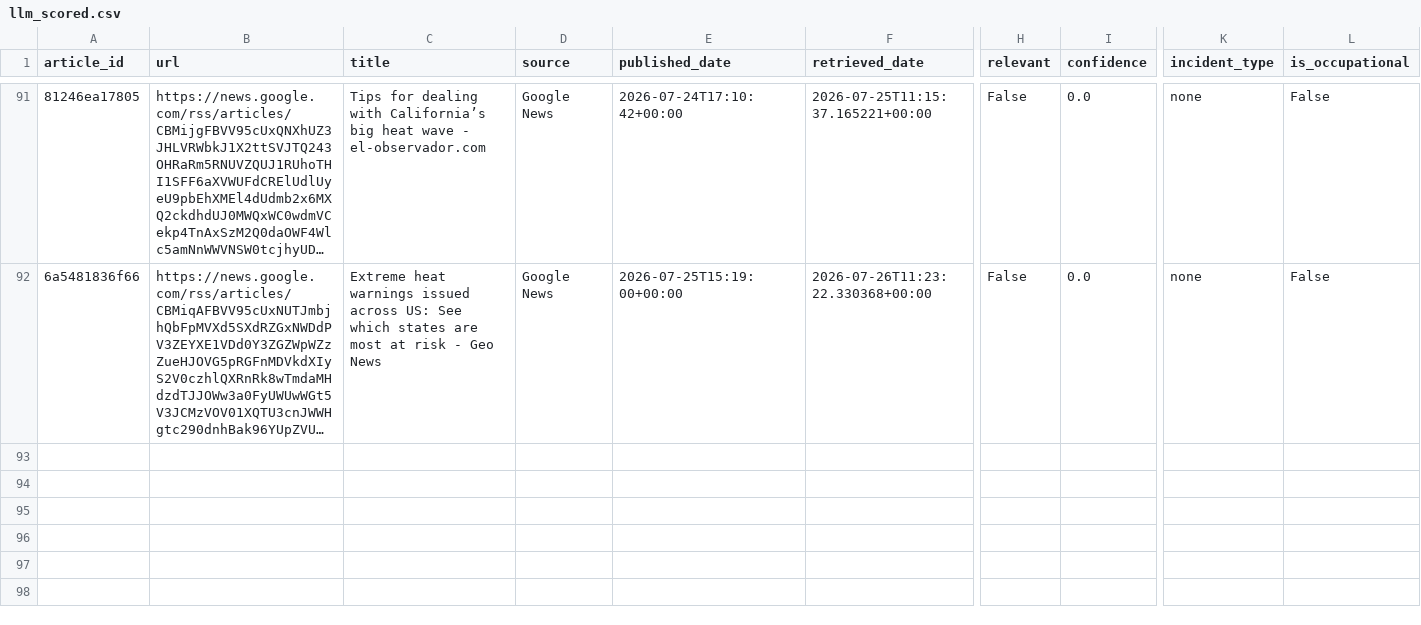
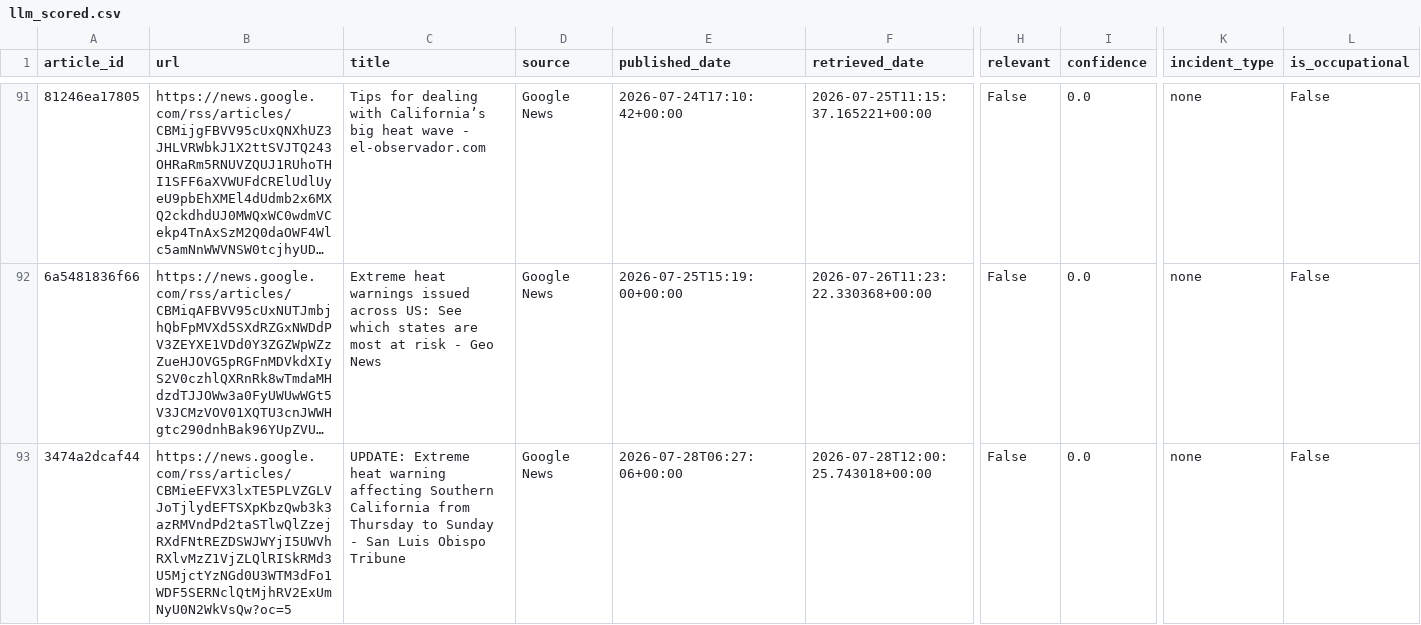
Before and after one commit to theaenache/4branch-iv-heatwatch, a CSV file: data/llm_scored.csv, drawn as a sheet; only a part is shown, gaps mark what is left out; long unchanged cells end in …; rows hold the shown columns only; the diff covers the shown part only; the diff names each change by its address in the sheet, - before the commit and + after, or states it on an @@ line.

```diff
--- a/data/llm_scored.csv
+++ b/data/llm_scored.csv
+row 93: 3474a2dcaf44 | https://news.google.com/rss/articles/CBMieEFVX3lxTE5PLVZGLVJoTjlydEFTSXpKbzQwb3k3azRMVndPd2taSTlwQlZzejRXdFNtREZDSWJWYjI5UWVhRXlvMzZ1VjZLQlRISkRMd3U5MjctYzNGd0U3WTM3dFo1WDF5SERNclQtMjhRV2ExUmNyU0N2WkVsQw?oc=5 | UPDATE: Extreme heat warning affecting Southern California from Thursday to Sunday - San Luis Obispo Tribune | Google News | 2026-07-28T06:27:06+00:00 | 2026-07-28T12:00:25.743018+00:00 | False | 0.0 | none | False
```
Also changed, not shown: 3 added rows elsewhere in this file, data/alerts_scored.csv, data/headless_scored.csv, 2 other files.
